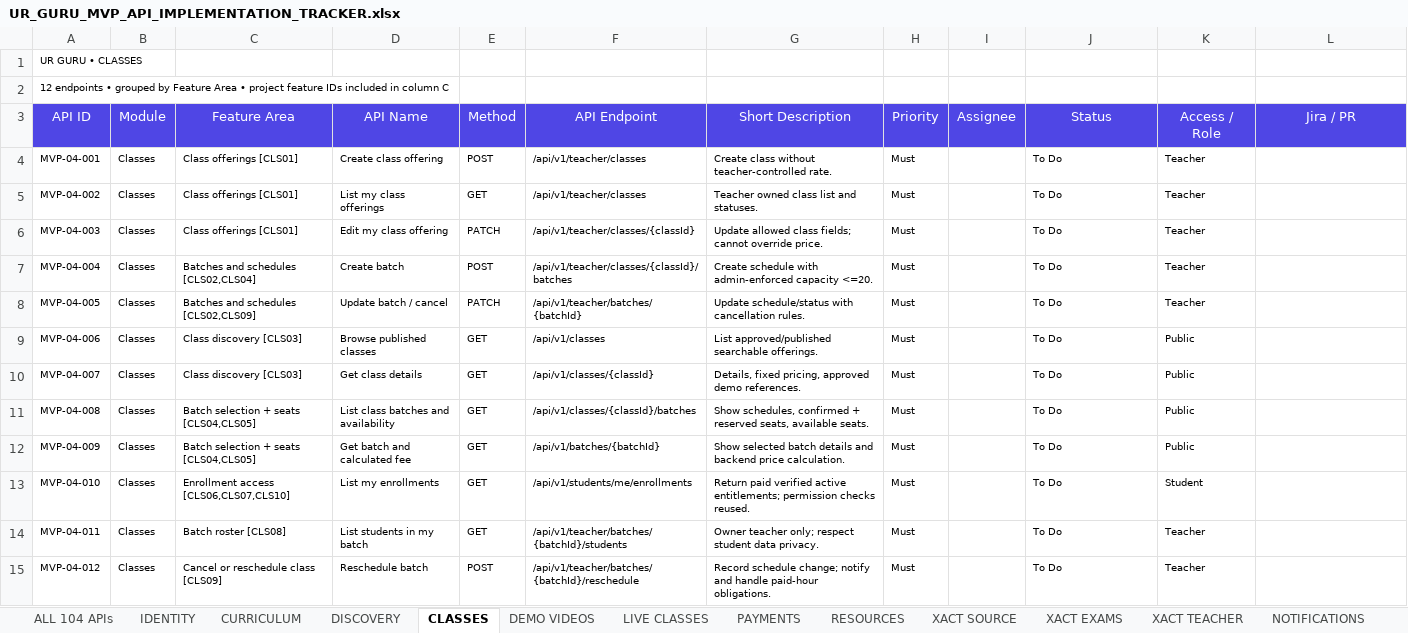
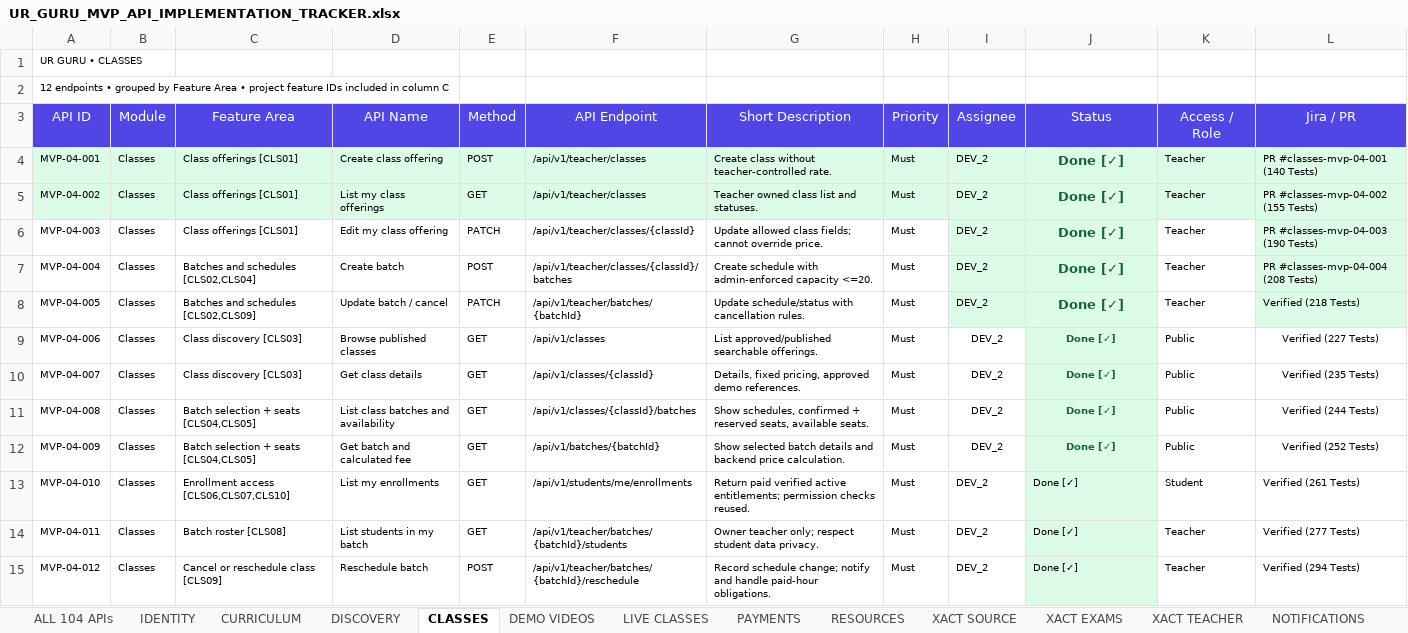
Before and after one commit to jochimthilaharaj2001/UR-GURU-SECOND-BRAIN, an Excel workbook: 11-SPRINT-AND-TASKS/UR_GURU_MVP_API_IMPLEMENTATION_TRACKER.xlsx, sheet CLASSES, drawn as a sheet; values as stored, in another font and other column widths than the file's, no borders; the diff names each change by its address in the sheet, - before the commit and + after, or states it on an @@ line.

Commit message:
Classes modules

```diff
--- a/11-SPRINT-AND-TASKS/UR_GURU_MVP_API_IMPLEMENTATION_TRACKER.xlsx (sheet CLASSES)
+++ b/11-SPRINT-AND-TASKS/UR_GURU_MVP_API_IMPLEMENTATION_TRACKER.xlsx (sheet CLASSES)
-A4:L5 fill: none
+A4:L5 fill: #DCFCE7
-I4:I15 (Assignee): (empty)
+I4:I15 (Assignee): DEV_2
-J4:J15 (Status): To Do
+J4:J15 (Status): Done [✓]
@@ J4:J12 bold: off → on, text colour: black → #166534 @@
@@ J4:J8 text size: larger @@
-J4:J12 alignment: left
+J4:J12 alignment: center
-L4 (Jira / PR): (empty)
+L4 (Jira / PR): PR #classes-mvp-04-001 (140 Tests)
-L5 (Jira / PR): (empty)
+L5 (Jira / PR): PR #classes-mvp-04-002 (155 Tests)
-I6:J8 fill: none
+I6:J8 fill: #DCFCE7
-L6 (Jira / PR): (empty)
+L6 (Jira / PR): PR #classes-mvp-04-003 (190 Tests)
-L6:L8 fill: none
+L6:L8 fill: #DCFCE7
-L7 (Jira / PR): (empty)
+L7 (Jira / PR): PR #classes-mvp-04-004 (208 Tests)
-L8 (Jira / PR): (empty)
+L8 (Jira / PR): Verified (218 Tests)
-J9:J15 fill: none
+J9:J15 fill: #DCFCE7
-L9 (Jira / PR): (empty)
+L9 (Jira / PR): Verified (227 Tests)
-L10 (Jira / PR): (empty)
+L10 (Jira / PR): Verified (235 Tests)
-L11 (Jira / PR): (empty)
+L11 (Jira / PR): Verified (244 Tests)
-L12 (Jira / PR): (empty)
+L12 (Jira / PR): Verified (252 Tests)
-L13 (Jira / PR): (empty)
+L13 (Jira / PR): Verified (261 Tests)
-L14 (Jira / PR): (empty)
+L14 (Jira / PR): Verified (277 Tests)
-L15 (Jira / PR): (empty)
+L15 (Jira / PR): Verified (294 Tests)
```
Also changed, not shown: sheet ALL 104 APIs, sheet DAY BY DAY, 3 other files.
